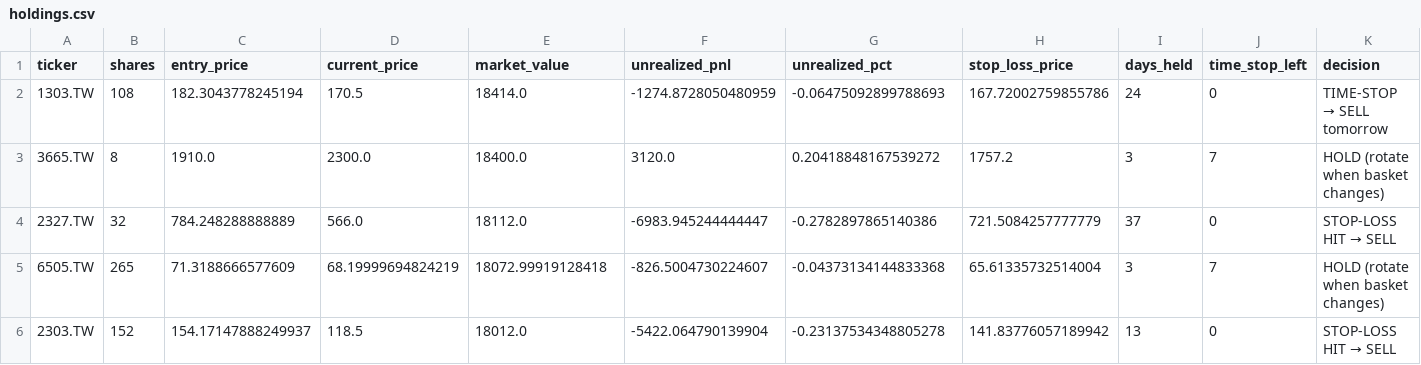
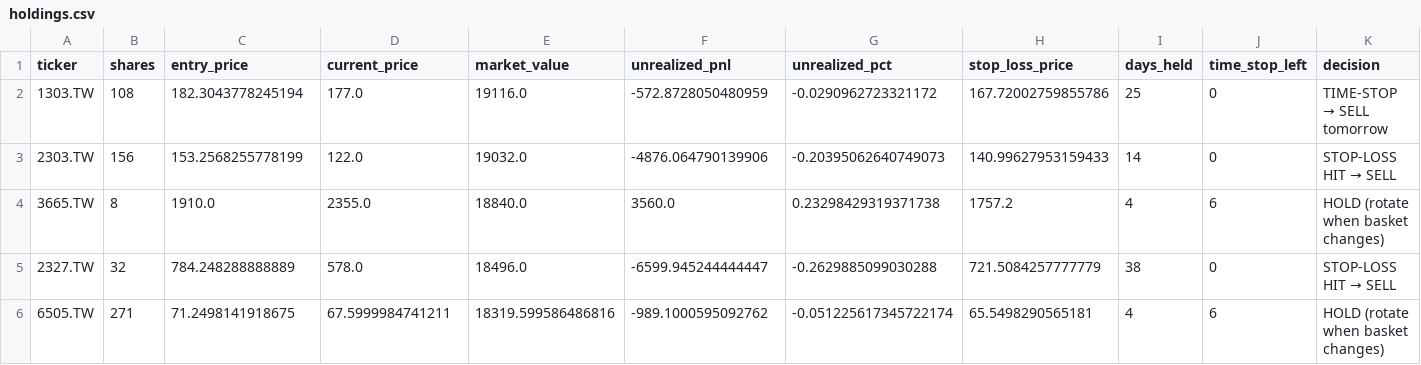
Before and after one commit to Yu-ChangCheng/PingPingPongPongTW, a CSV file: docs/data/holdings.csv, drawn as a sheet.

```diff
--- a/docs/data/holdings.csv
+++ b/docs/data/holdings.csv
@@ -1,6 +1,6 @@
 ticker,shares,entry_price,current_price,market_value,unrealized_pnl,unrealized_pct,stop_loss_price,days_held,time_stop_left,decision
-1303.TW,108,182.3043778245194,170.5,18414.0,-1274.8728050480959,-0.06475092899788693,167.72002759855786,24,0,TIME-STOP → SELL tomorrow
-3665.TW,8,1910.0,2300.0,18400.0,3120.0,0.20418848167539272,1757.2,3,7,HOLD (rotate when basket changes)
-2327.TW,32,784.248288888889,566.0,18112.0,-6983.945244444447,-0.2782897865140386,721.5084257777779,37,0,STOP-LOSS HIT → SELL
-6505.TW,265,71.3188666577609,68.19999694824219,18072.99919128418,-826.5004730224607,-0.04373134144833368,65.61335732514004,3,7,HOLD (rotate when basket changes)
-2303.TW,152,154.17147888249937,118.5,18012.0,-5422.064790139904,-0.23137534348805278,141.83776057189942,13,0,STOP-LOSS HIT → SELL
+1303.TW,108,182.3043778245194,177.0,19116.0,-572.8728050480959,-0.0290962723321172,167.72002759855786,25,0,TIME-STOP → SELL tomorrow
+2303.TW,156,153.2568255778199,122.0,19032.0,-4876.064790139906,-0.20395062640749073,140.99627953159433,14,0,STOP-LOSS HIT → SELL
+3665.TW,8,1910.0,2355.0,18840.0,3560.0,0.23298429319371738,1757.2,4,6,HOLD (rotate when basket changes)
+2327.TW,32,784.248288888889,578.0,18496.0,-6599.945244444447,-0.2629885099030288,721.5084257777779,38,0,STOP-LOSS HIT → SELL
+6505.TW,271,71.2498141918675,67.5999984741211,18319.599586486816,-989.1000595092762,-0.051225617345722174,65.5498290565181,4,6,HOLD (rotate when basket changes)
```
Also changed, not shown: docs/data/feature_importance.csv, docs/data/live_portfolio_history.csv, 9 other files.
